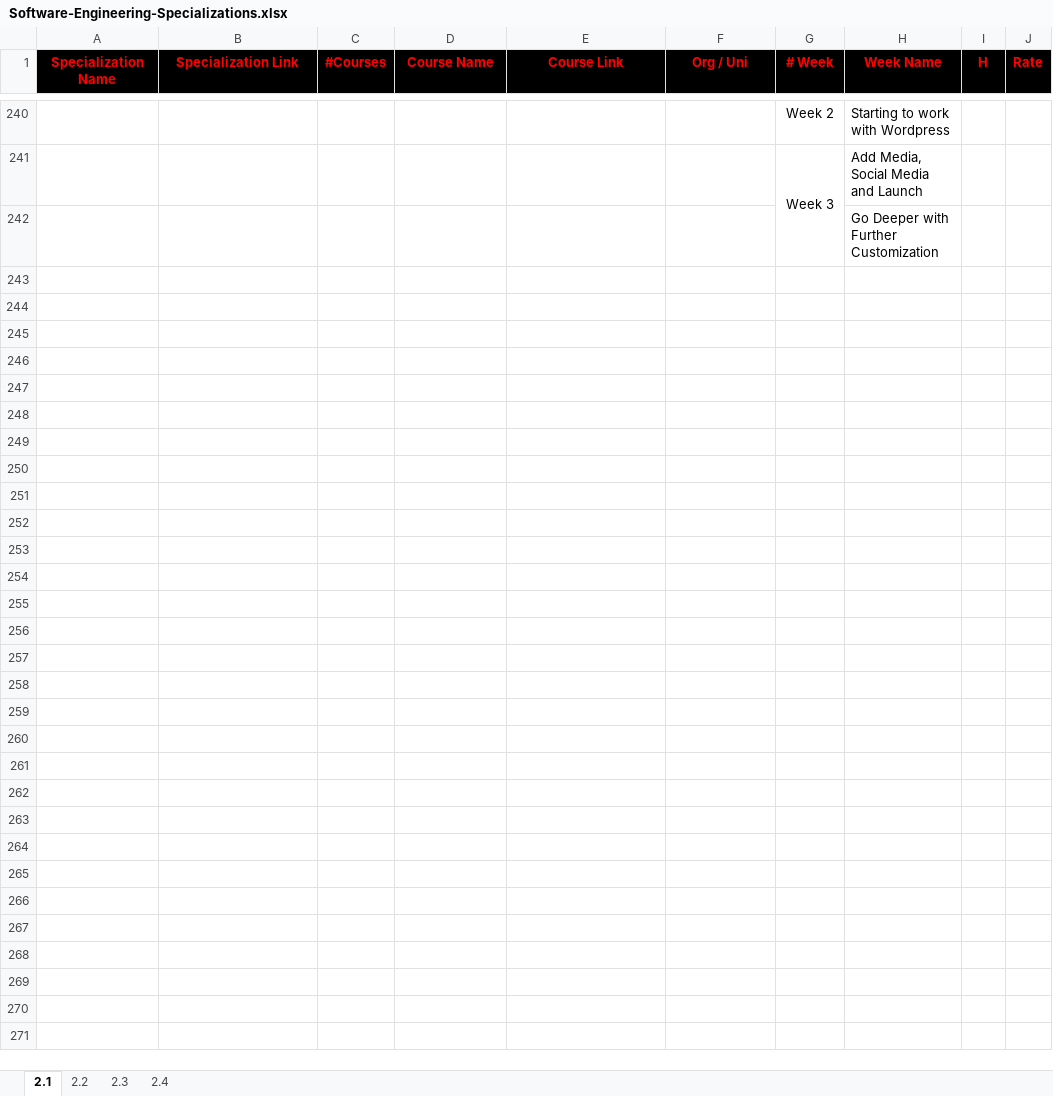
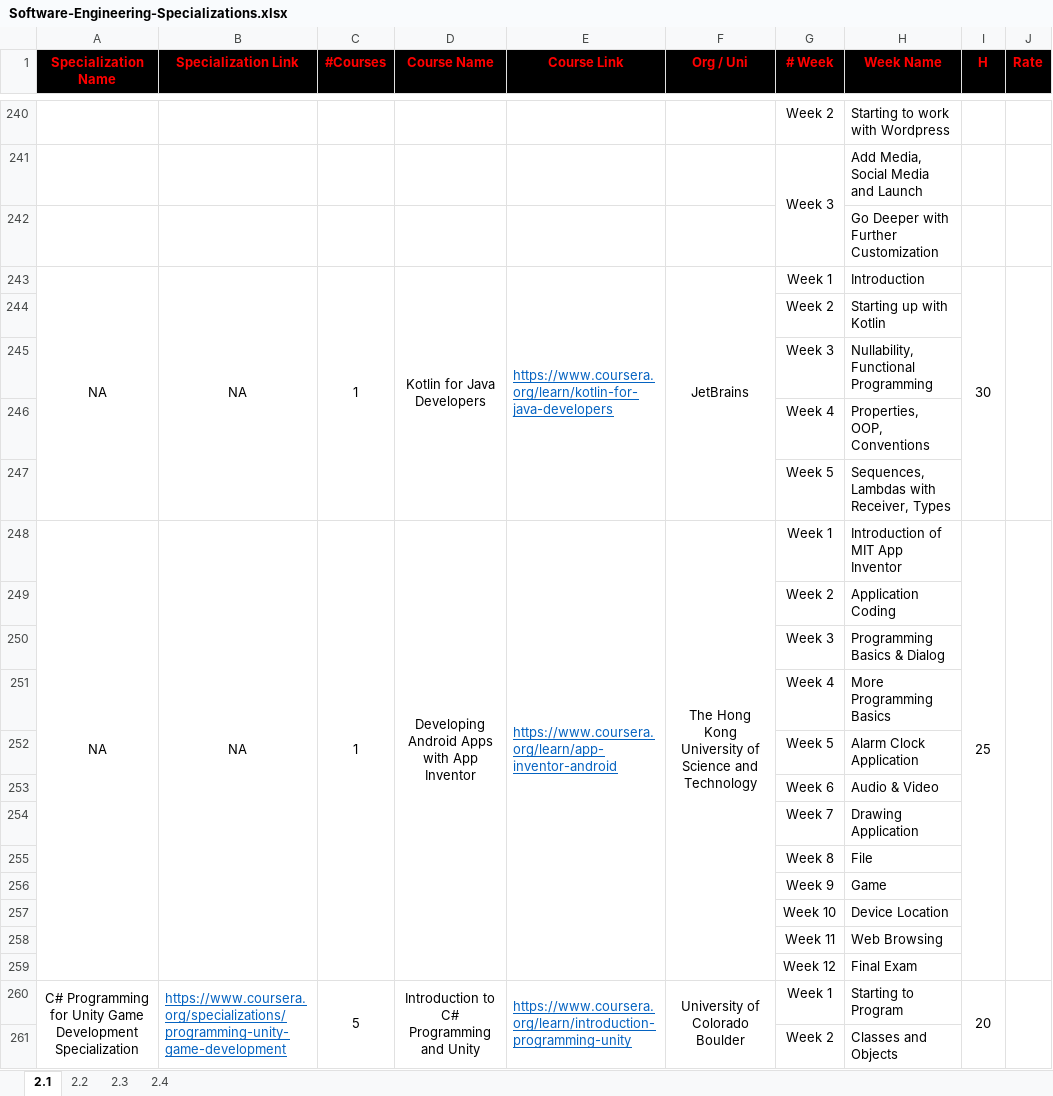
Before and after one commit to rmarquis/Coursera-Specializations, an Excel workbook: Software-Engineering-Specializations/Software-Engineering-Specializations.xlsx, sheet 2.1, drawn as a sheet; only a part is shown, gaps mark what is left out; values as stored, in another font and other column widths than the file's, no borders; the diff covers the shown part only; the diff names each change by its address in the sheet, - before the commit and + after, or states it on an @@ line.

Commit message:
version 2022

```diff
--- a/Software-Engineering-Specializations/Software-Engineering-Specializations.xlsx (sheet 2.1)
+++ b/Software-Engineering-Specializations/Software-Engineering-Specializations.xlsx (sheet 2.1)
+row 243: NA | NA | 1 | Kotlin for Java Developers | https://www.coursera.org/learn/kotlin-for-java-developers | JetBrains | Week 1 | Introduction | 30
+row 244:  |  |  |  |  |  | Week 2 | Starting up with Kotlin
+row 245:  |  |  |  |  |  | Week 3 | Nullability, Functional Programming
+row 246:  |  |  |  |  |  | Week 4 | Properties, OOP, Conventions
+row 247:  |  |  |  |  |  | Week 5 | Sequences, Lambdas with Receiver, Types
+row 248: NA | NA | 1 | Developing Android Apps with App Inventor | https://www.coursera.org/learn/app-inventor-android | The Hong Kong University of Science and Technology | Week 1 | Introduction of MIT App Inventor | 25
+row 249:  |  |  |  |  |  | Week 2 | Application Coding
+row 250:  |  |  |  |  |  | Week 3 | Programming Basics & Dialog
+row 251:  |  |  |  |  |  | Week 4 | More Programming Basics
+row 252:  |  |  |  |  |  | Week 5 | Alarm Clock Application
+row 253:  |  |  |  |  |  | Week 6 | Audio & Video
+row 254:  |  |  |  |  |  | Week 7 | Drawing Application
+row 255:  |  |  |  |  |  | Week 8 | File
+row 256:  |  |  |  |  |  | Week 9 | Game
+row 257:  |  |  |  |  |  | Week 10 | Device Location
+row 258:  |  |  |  |  |  | Week 11 | Web Browsing
+row 259:  |  |  |  |  |  | Week 12 | Final Exam
+row 260: C# Programming for Unity Game Development Specialization | https://www.coursera.org/specializations/programming-unity-game-development | 5 | Introduction to C# Programming and Unity | https://www.coursera.org/learn/introduction-programming-unity | University of Colorado Boulder | Week 1 | Starting to Program | 20
+row 261:  |  |  |  |  |  | Week 2 | Classes and Objects
```
Also changed, not shown: 42 added rows elsewhere in this sheet, sheet 2.3.
